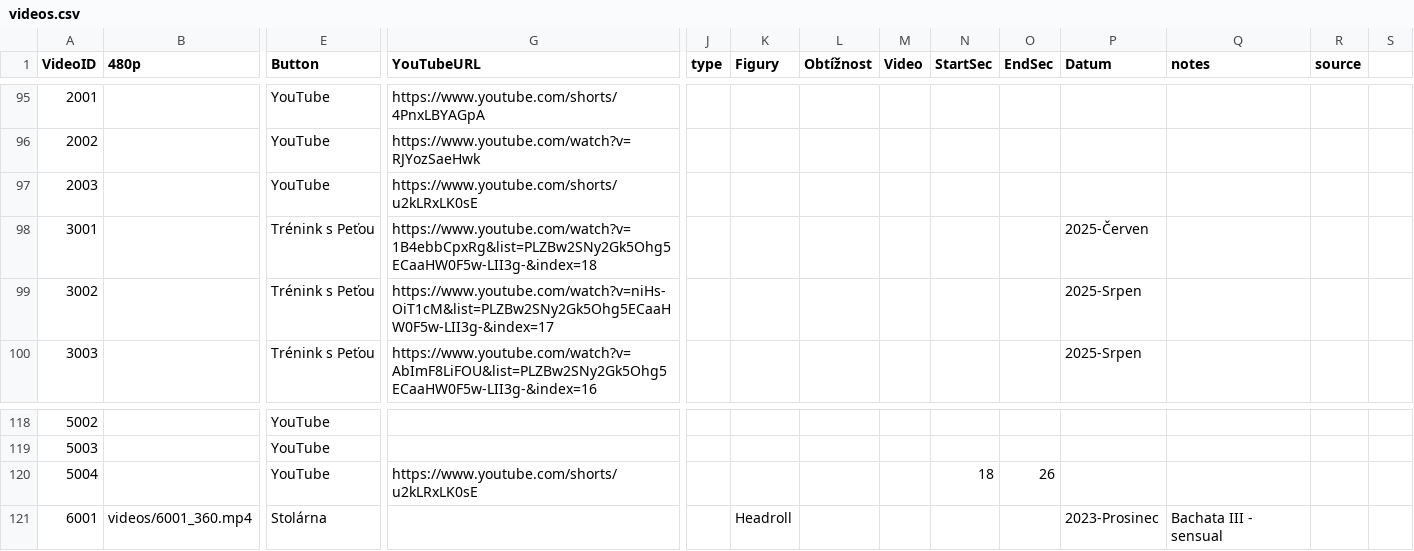
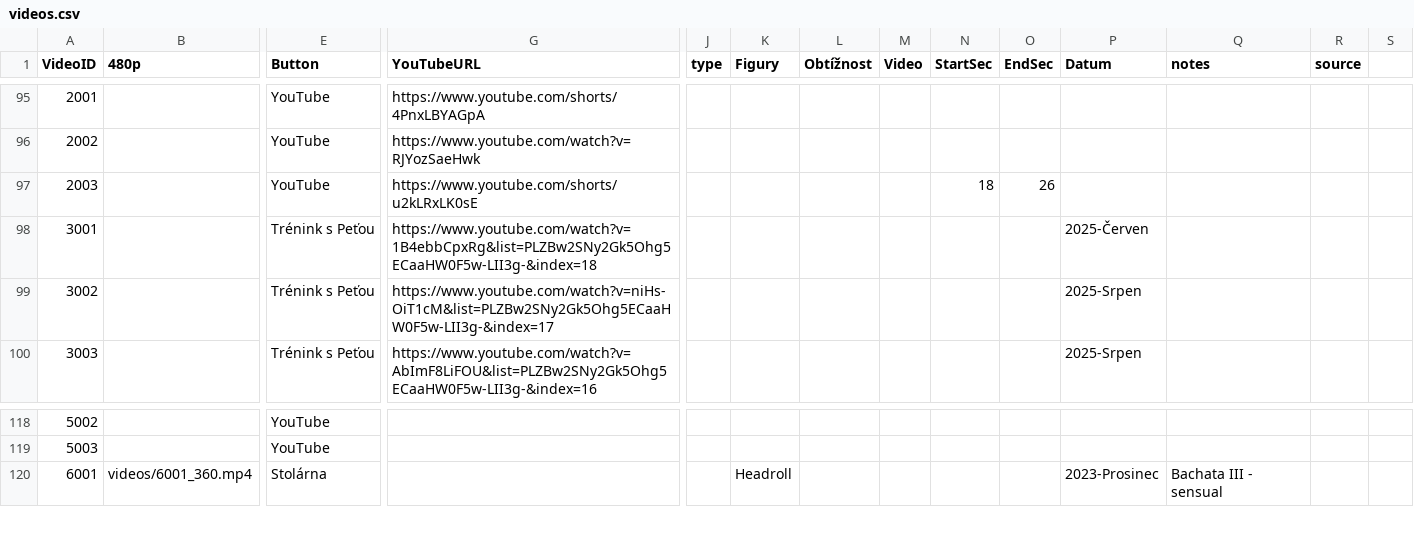
Before and after one commit to PetaJanata/Bachata, a CSV file: videos.csv, drawn as a sheet; only a part is shown, gaps mark what is left out; rows hold the shown columns only; the diff names each change by its address in the sheet, - before the commit and + after, or states it on an @@ line.

Commit message:
Add files via upload

```diff
--- a/videos.csv
+++ b/videos.csv
-N97 (StartSec): (empty)
+N97 (StartSec): 18
-O97 (EndSec): (empty)
+O97 (EndSec): 26
-row 120: 5004 |  | YouTube | https://www.youtube.com/shorts/u2kLRxLK0sE |  |  |  |  | 18 | 26
```
